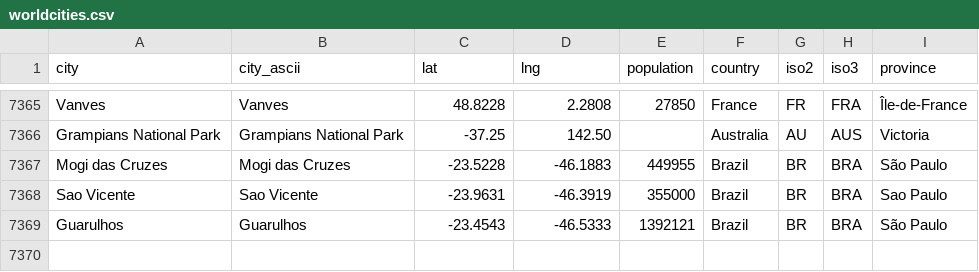
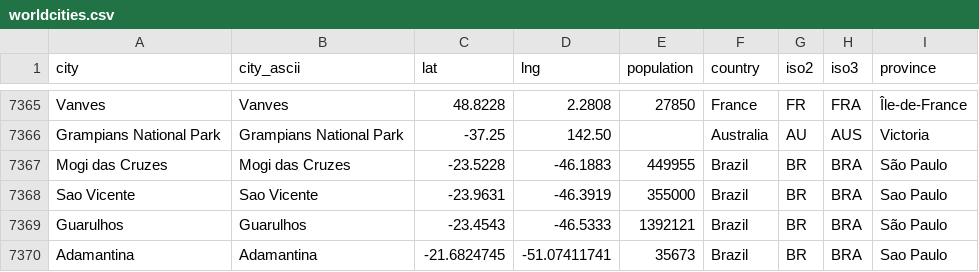
Before and after one commit to rodricar25/map-app, a CSV file: worldcities.csv, drawn as a sheet; only a part is shown, gaps mark what is left out; the diff names each change by its address in the sheet, - before the commit and + after, or states it on an @@ line.

```diff
--- a/worldcities.csv
+++ b/worldcities.csv
+row 7370: Adamantina | Adamantina | -21.6824745 | -51.07411741 | 35673 | Brazil | BR | BRA | Sao Paulo
```
Also changed, not shown: cities.csv.
